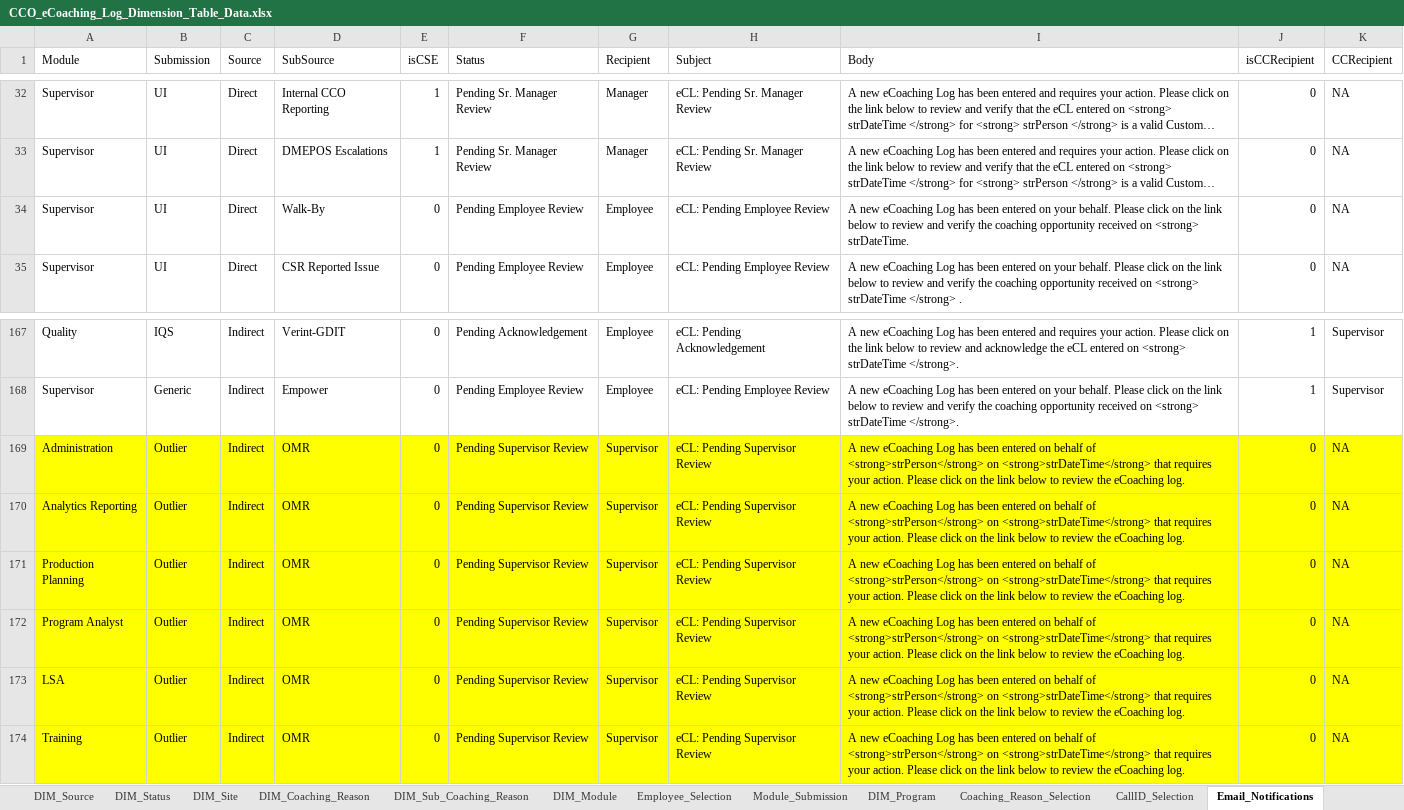
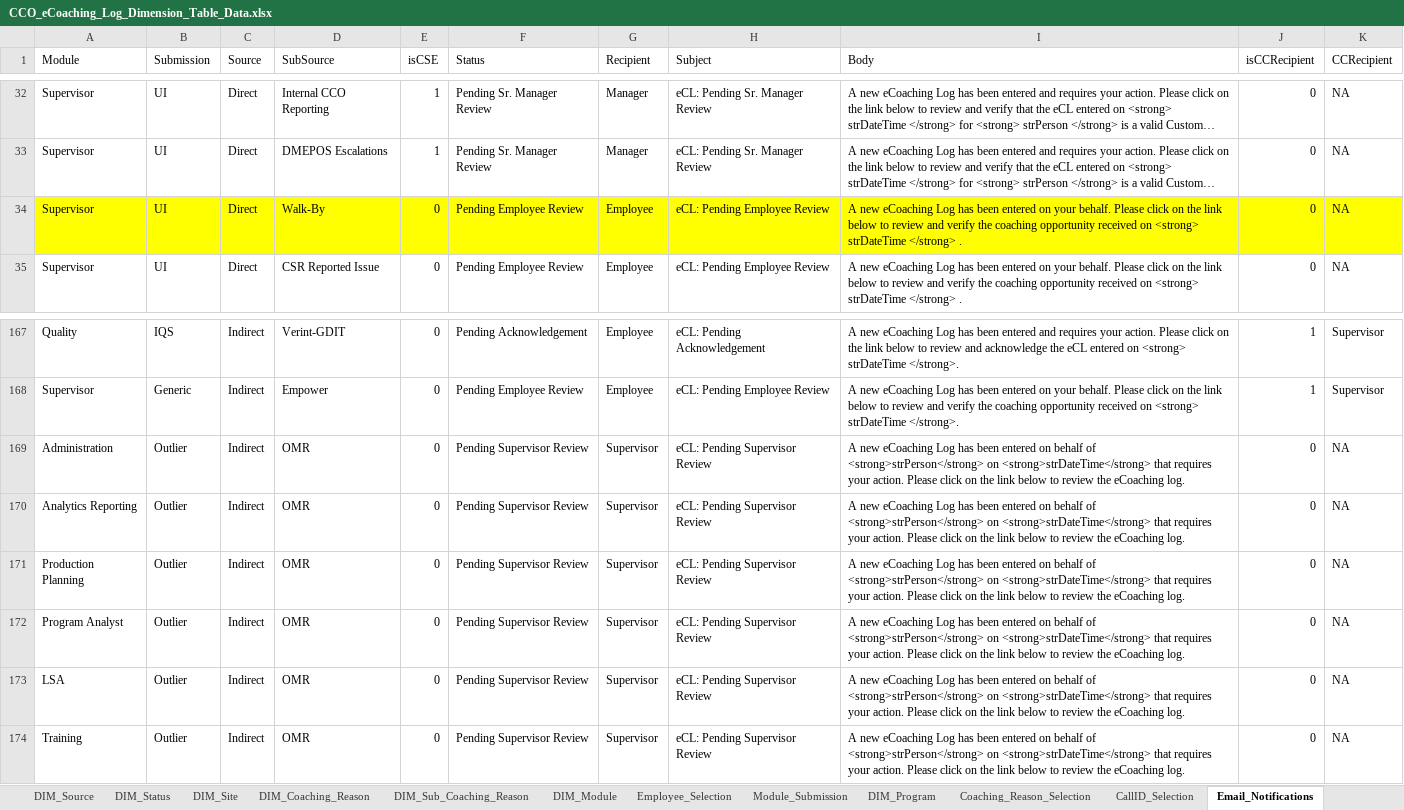
Before and after one commit to maximus-cco/eCoaching_V2_Bak, an Excel workbook: Design/DD/DB/CCO_eCoaching_Log_Dimension_Table_Data.xlsx, sheet Email_Notifications, drawn as a sheet; only a part is shown, gaps mark what is left out; long unchanged cells end in …; values as stored, in another font and other column widths than the file's, no borders; the diff names each change by its address in the sheet, - before the commit and + after, or states it on an @@ line.

Commit message:
TFS 7136 - Move Submissions to new architecture
git-tfs-id: [https://tfs.omnicloud.local/tfs/cco%20program/]$/eCoaching_V2;C39950

```diff
--- a/Design/DD/DB/CCO_eCoaching_Log_Dimension_Table_Data.xlsx (sheet Email_Notifications)
+++ b/Design/DD/DB/CCO_eCoaching_Log_Dimension_Table_Data.xlsx (sheet Email_Notifications)
-A34:K34 fill: none
+A34:K34 fill: #FFFF00
-I34 (Body): …on <strong> strDateTime.
+I34 (Body): …on <strong> strDateTime </strong> .
-A169:K174 fill: #FFFF00
+A169:K174 fill: none
```
Also changed, not shown: sheet Revision_History, sheet CallID_Selection, 6 other files.
